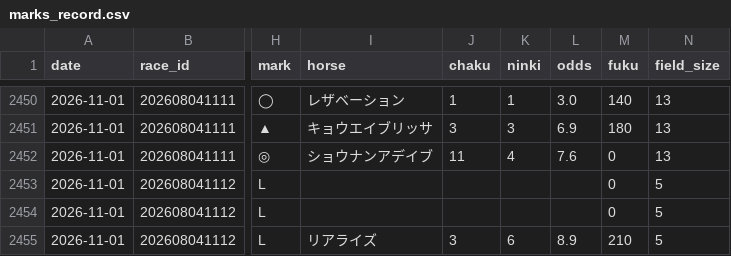
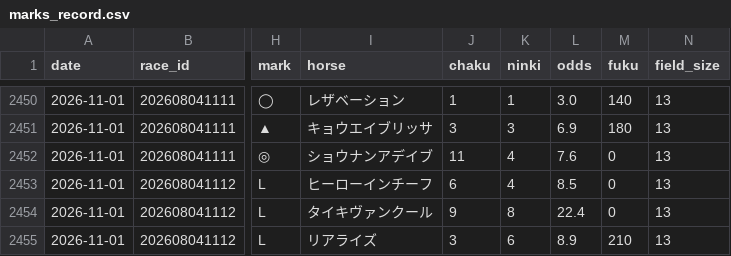
Before and after one commit to narita0130-bot/keiba-yosou, a CSV file: data/marks_record.csv, drawn as a sheet; only a part is shown, gaps mark what is left out; the diff names each change by its address in the sheet, - before the commit and + after, or states it on an @@ line.

```diff
--- a/data/marks_record.csv
+++ b/data/marks_record.csv
-I2453 (horse): (empty)
+I2453 (horse): ヒーローインチーフ
-J2453 (chaku): (empty)
+J2453 (chaku): 6
-K2453 (ninki): (empty)
+K2453 (ninki): 4
-L2453 (odds): (empty)
+L2453 (odds): 8.5
-N2453:N2455 (field_size): 5
+N2453:N2455 (field_size): 13
-I2454 (horse): (empty)
+I2454 (horse): タイキヴァンクール
-J2454 (chaku): (empty)
+J2454 (chaku): 9
-K2454 (ninki): (empty)
+K2454 (ninki): 8
-L2454 (odds): (empty)
+L2454 (odds): 22.4
```
